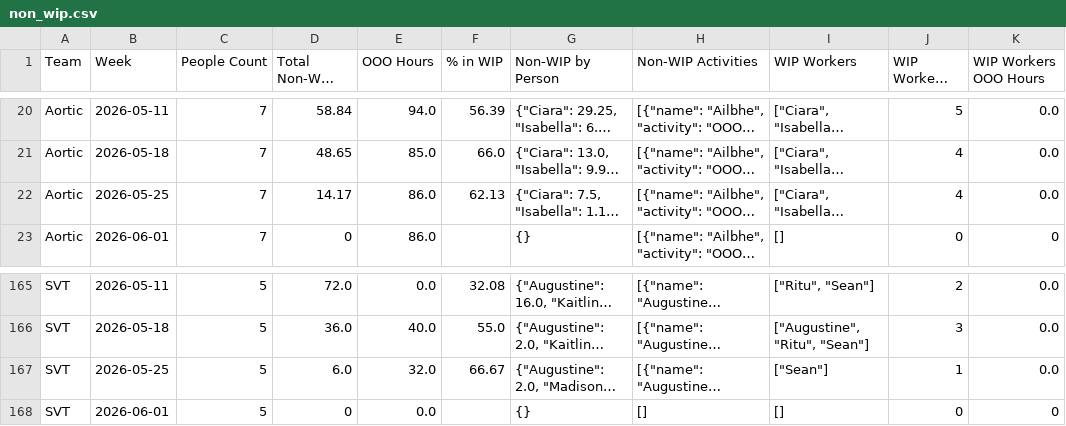
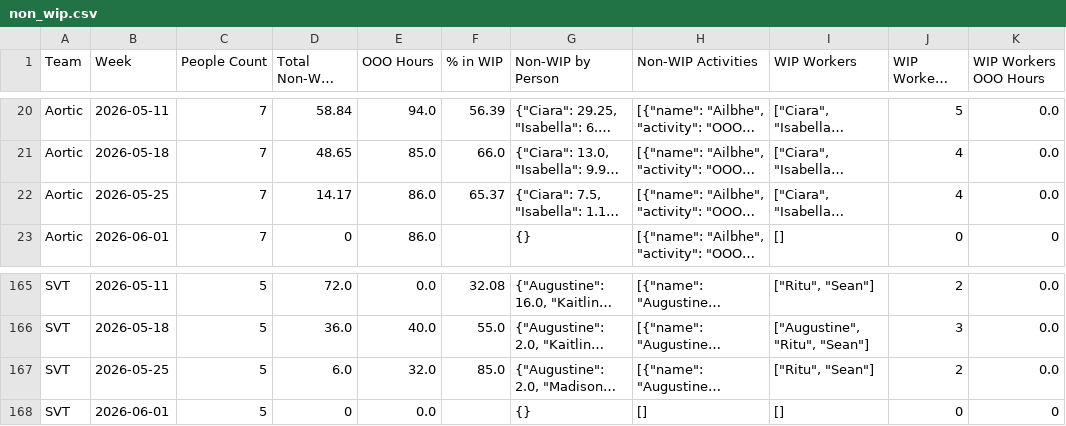
Before and after one commit to 17wadeche/heijunka-dev, a CSV file: IV_DATA/non_wip.csv, drawn as a sheet; only a part is shown, gaps mark what is left out; long unchanged cells end in …; the diff covers the shown part only; the diff names each change by its address in the sheet, - before the commit and + after, or states it on an @@ line.

```diff
--- a/IV_DATA/non_wip.csv
+++ b/IV_DATA/non_wip.csv
-F22 (% in WIP): 62.13
+F22 (% in WIP): 65.37
-F167 (% in WIP): 66.67
+F167 (% in WIP): 85.0
-I167 (WIP Workers): ["Sean"]
+I167 (WIP Workers): ["Ritu", "Sean"]
-J167 (WIP Workers Count): 1
+J167 (WIP Workers Count): 2
```
Also changed, not shown: 26 edited cells elsewhere in this file, IV_DATA/ect_heijunka_extract.csv, IV_DATA/metrics.csv, 3 other files.
